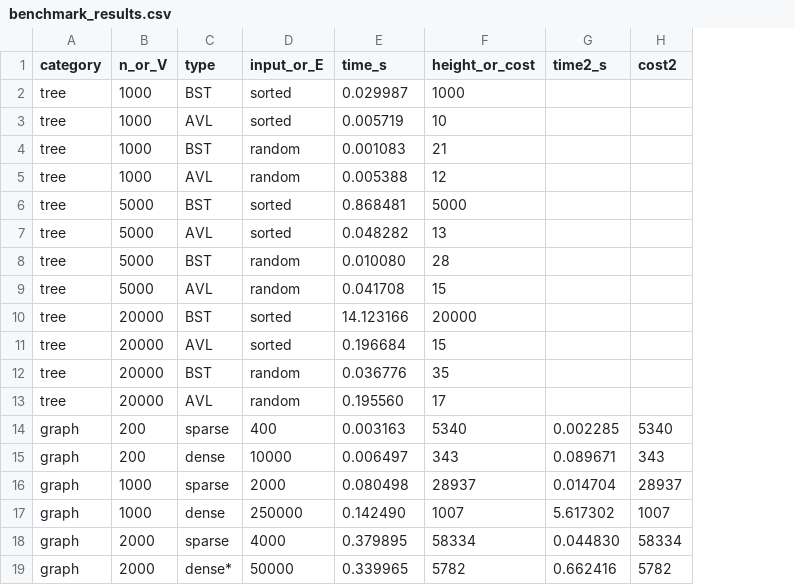
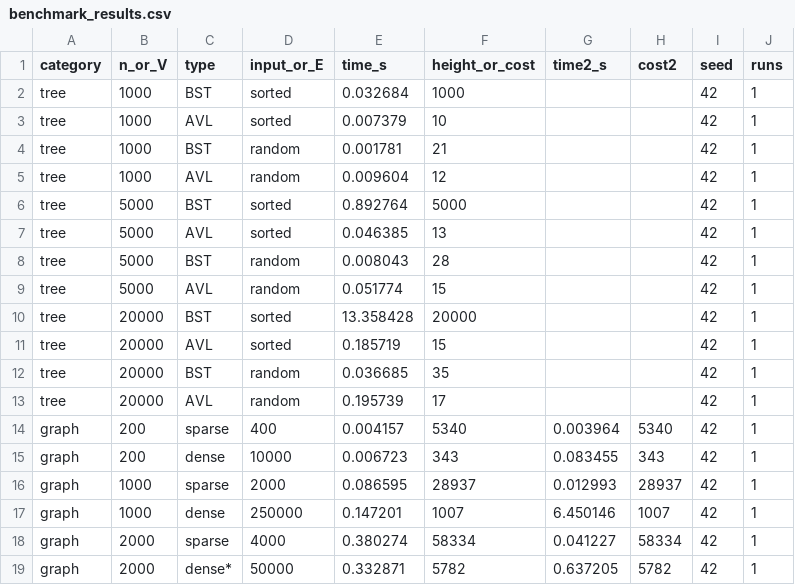
Before and after one commit to Naveen-Prakash-SK/Disaster-Relief-Logistics, a CSV file: results/benchmark_results.csv, drawn as a sheet; the diff names each change by its address in the sheet, - before the commit and + after, or states it on an @@ line.

```diff
--- a/results/benchmark_results.csv
+++ b/results/benchmark_results.csv
+column I (seed), rows 2-19: all 42
+column J (runs), rows 2-19: all 1
-E2 (time_s): 0.029987
+E2 (time_s): 0.032684
-E3 (time_s): 0.005719
+E3 (time_s): 0.007379
-E4 (time_s): 0.001083
+E4 (time_s): 0.001781
-E5 (time_s): 0.005388
+E5 (time_s): 0.009604
-E6 (time_s): 0.868481
+E6 (time_s): 0.892764
-E7 (time_s): 0.048282
+E7 (time_s): 0.046385
-E8 (time_s): 0.010080
+E8 (time_s): 0.008043
-E9 (time_s): 0.041708
+E9 (time_s): 0.051774
-E10 (time_s): 14.123166
+E10 (time_s): 13.358428
-E11 (time_s): 0.196684
+E11 (time_s): 0.185719
-E12 (time_s): 0.036776
+E12 (time_s): 0.036685
-E13 (time_s): 0.195560
+E13 (time_s): 0.195739
-E14 (time_s): 0.003163
+E14 (time_s): 0.004157
-G14 (time2_s): 0.002285
+G14 (time2_s): 0.003964
-E15 (time_s): 0.006497
+E15 (time_s): 0.006723
-G15 (time2_s): 0.089671
+G15 (time2_s): 0.083455
-E16 (time_s): 0.080498
+E16 (time_s): 0.086595
-G16 (time2_s): 0.014704
+G16 (time2_s): 0.012993
-E17 (time_s): 0.142490
+E17 (time_s): 0.147201
-G17 (time2_s): 5.617302
+G17 (time2_s): 6.450146
-E18 (time_s): 0.379895
+E18 (time_s): 0.380274
-G18 (time2_s): 0.044830
+G18 (time2_s): 0.041227
-E19 (time_s): 0.339965
+E19 (time_s): 0.332871
-G19 (time2_s): 0.662416
+G19 (time2_s): 0.637205
```
Also changed, not shown: 16 other files.
